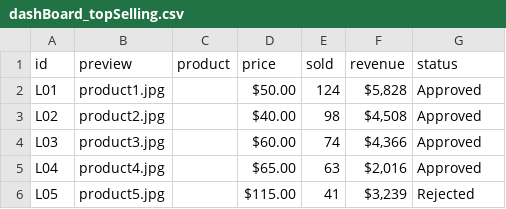
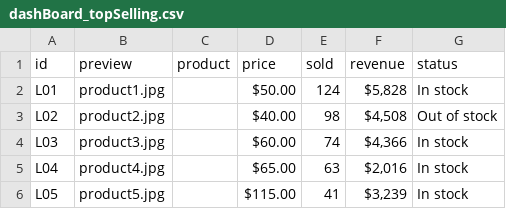
Before and after one commit to anhtuuuu/Project-php, a CSV file: ImportDatabase/dashBoard_topSelling.csv, drawn as a sheet.

```diff
--- a/ImportDatabase/dashBoard_topSelling.csv
+++ b/ImportDatabase/dashBoard_topSelling.csv
@@ -1,6 +1,6 @@
 id,preview,product,price,sold,revenue,status
-L01,product1.jpg,,$50.00 ,124,"$5,828 ",Approved
-L02,product2.jpg,,$40.00 ,98,"$4,508 ",Approved
-L03,product3.jpg,,$60.00 ,74,"$4,366 ",Approved
-L04,product4.jpg,,$65.00 ,63,"$2,016 ",Approved
-L05,product5.jpg,,$115.00 ,41,"$3,239 ",Rejected
+L01,product1.jpg,,$50.00 ,124,"$5,828 ",In stock
+L02,product2.jpg,,$40.00 ,98,"$4,508 ",Out of stock
+L03,product3.jpg,,$60.00 ,74,"$4,366 ",In stock
+L04,product4.jpg,,$65.00 ,63,"$2,016 ",In stock
+L05,product5.jpg,,$115.00 ,41,"$3,239 ",In stock
```
Also changed, not shown: 8 other files.
